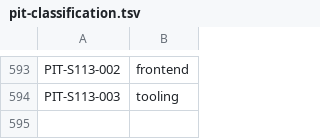
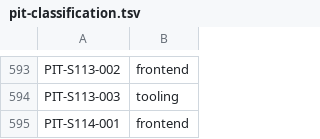
Before and after one commit to LeenVandelied/MyTimeline, a TSV file: .ai-env/tools/pit-classification.tsv, drawn as a sheet; only a part is shown, gaps mark what is left out.

```diff
--- a/.ai-env/tools/pit-classification.tsv
+++ b/.ai-env/tools/pit-classification.tsv
@@ -594 +594,2 @@ PIT-S113-002	frontend
 PIT-S113-003	tooling
+PIT-S114-001	frontend
```
Also changed, not shown: 6 other files.
